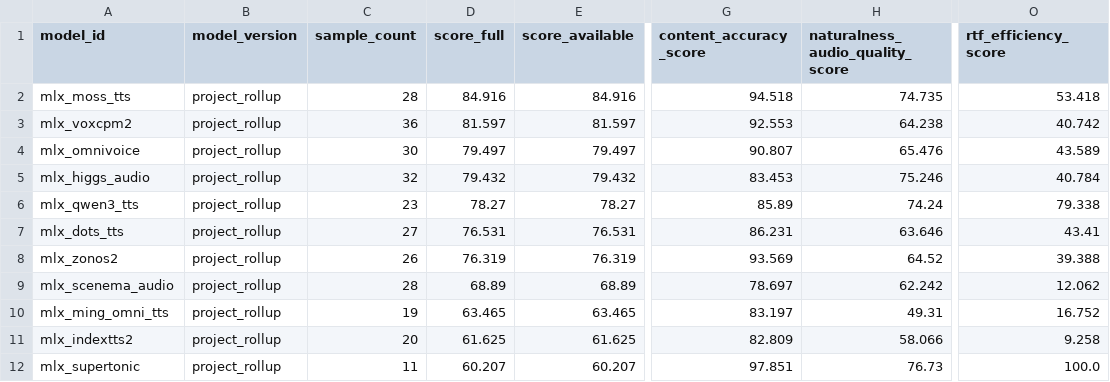
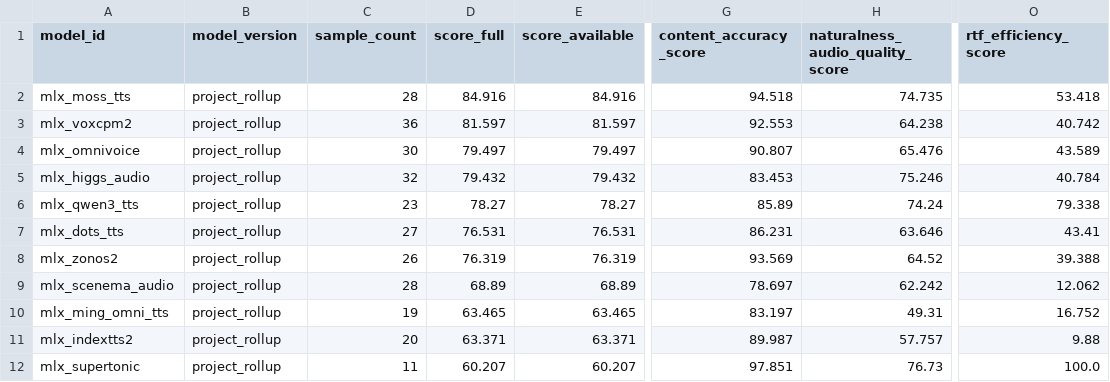
Before and after one commit to vanch007/mlx-tts-benchmarks, a CSV file: reports/v02_plus_vieneu_lux_scenema_20260610_091619.leaderboard.csv, drawn as a sheet; only a part is shown, gaps mark what is left out; the diff names each change by its address in the sheet, - before the commit and + after, or states it on an @@ line.

```diff
--- a/reports/v02_plus_vieneu_lux_scenema_20260610_091619.leaderboard.csv
+++ b/reports/v02_plus_vieneu_lux_scenema_20260610_091619.leaderboard.csv
-D11 (score_full): 61.625
+D11 (score_full): 63.371
-E11 (score_available): 61.625
+E11 (score_available): 63.371
-G11 (content_accuracy_score): 82.809
+G11 (content_accuracy_score): 89.987
-H11 (naturalness_audio_quality_score): 58.066
+H11 (naturalness_audio_quality_score): 57.757
-O11 (rtf_efficiency_score): 9.258
+O11 (rtf_efficiency_score): 9.88
```
Also changed, not shown: reports/v02_plus_vieneu_lux_scenema_20260610_091619.scored.csv, reports/v02_plus_vieneu_lux_scenema_20260610_091619_audio_anomalies.csv, 11 other files.
